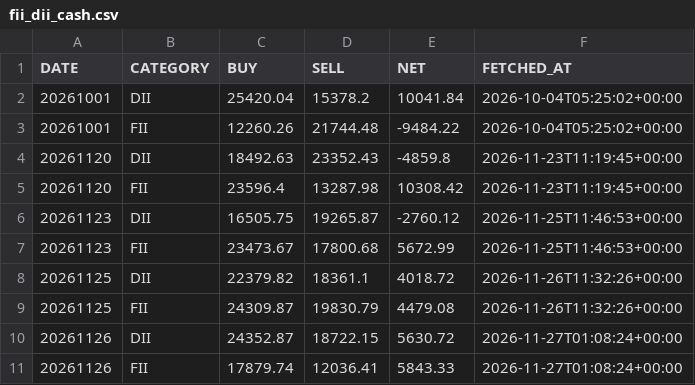
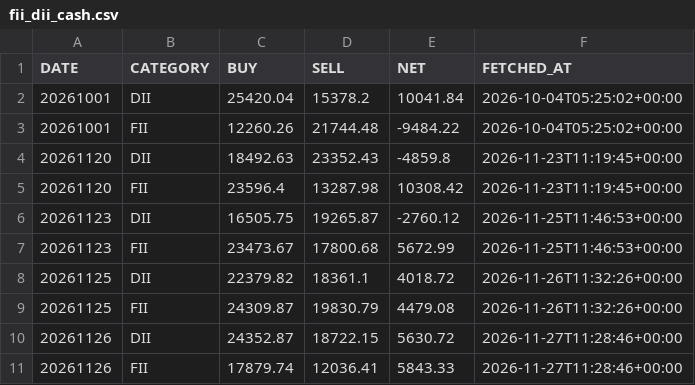
Before and after one commit to shubhamkrpal3-web/v5-stockpicker, a CSV file: data/research/fii_dii_cash.csv, drawn as a sheet.

Commit message:
Research pre-market 2026-11-27

```diff
--- a/data/research/fii_dii_cash.csv
+++ b/data/research/fii_dii_cash.csv
@@ -9,3 +9,3 @@ DATE,CATEGORY,BUY,SELL,NET,FETCHED_AT
 20261125,FII,24309.87,19830.79,4479.08,2026-11-26T11:32:26+00:00
-20261126,DII,24352.87,18722.15,5630.72,2026-11-27T01:08:24+00:00
-20261126,FII,17879.74,12036.41,5843.33,2026-11-27T01:08:24+00:00
+20261126,DII,24352.87,18722.15,5630.72,2026-11-27T11:28:46+00:00
+20261126,FII,17879.74,12036.41,5843.33,2026-11-27T11:28:46+00:00
```
Also changed, not shown: 6 other files.
